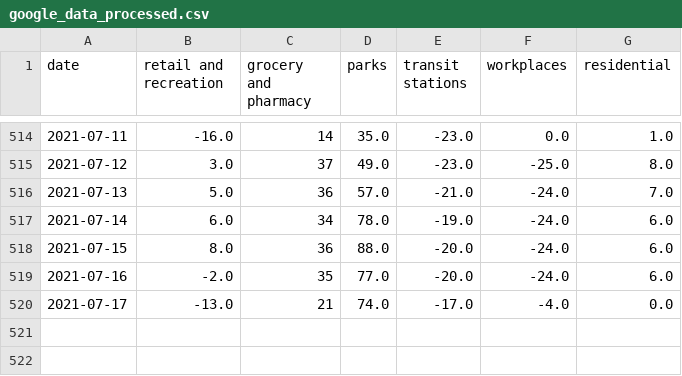
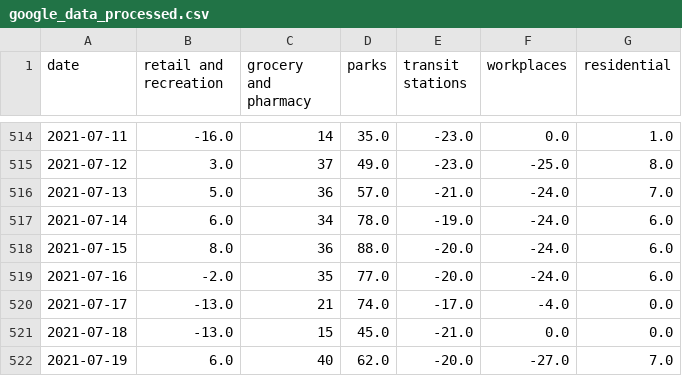
Before and after one commit to tamagusko/mobility_patterns_covid19_portugal, a CSV file: data/google_data_processed.csv, drawn as a sheet; only a part is shown, gaps mark what is left out.

Commit message:
Latest data: Fri Jul 23 03:16:34 UTC 2021

```diff
--- a/data/google_data_processed.csv
+++ b/data/google_data_processed.csv
@@ -520 +520,3 @@ date,retail and recreation,grocery and pharmacy,parks,transit stations,workplace
 2021-07-17,-13.0,21,74.0,-17.0,-4.0,0.0
+2021-07-18,-13.0,15,45.0,-21.0,0.0,0.0
+2021-07-19,6.0,40,62.0,-20.0,-27.0,7.0
```
